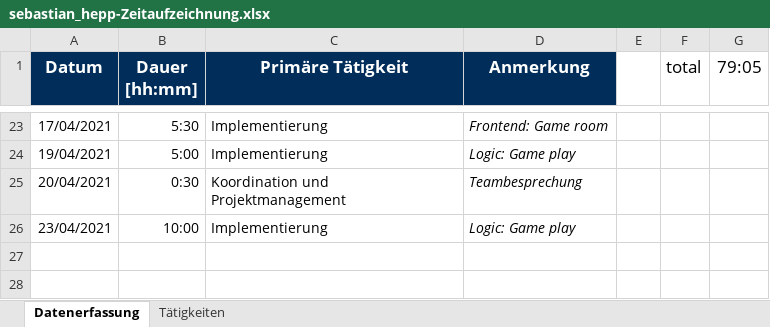
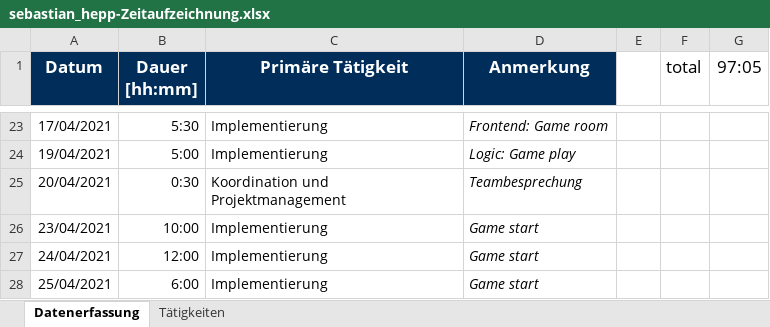
Before and after one commit to merasz/softwareEngineeringProject, an Excel workbook: documents/zeitaufzeichnung/sebastian_hepp-Zeitaufzeichnung.xlsx, sheet Datenerfassung, drawn as a sheet; only a part is shown, gaps mark what is left out; values as stored, in another font and other column widths than the file's, no borders; the diff names each change by its address in the sheet, - before the commit and + after, or states it on an @@ line.

```diff
--- a/documents/zeitaufzeichnung/sebastian_hepp-Zeitaufzeichnung.xlsx (sheet Datenerfassung)
+++ b/documents/zeitaufzeichnung/sebastian_hepp-Zeitaufzeichnung.xlsx (sheet Datenerfassung)
-G1: 79:05
+G1: 97:05
-D26 (Anmerkung): Logic: Game play
+D26 (Anmerkung): Game start
+row 27: 24/04/2021 | 12:00 | Implementierung | Game start
+row 28: 25/04/2021 | 6:00 | Implementierung | Game start
```
Also changed, not shown: 7 other files.
